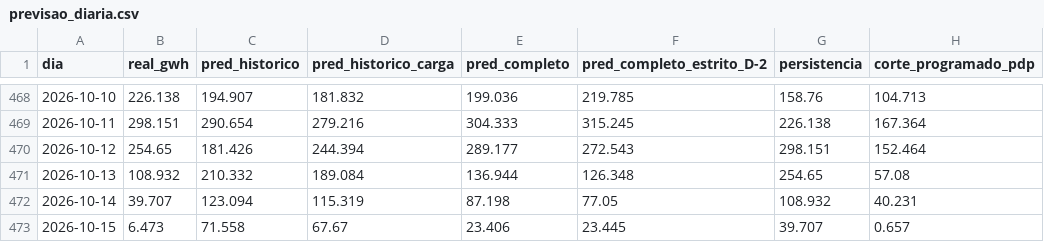
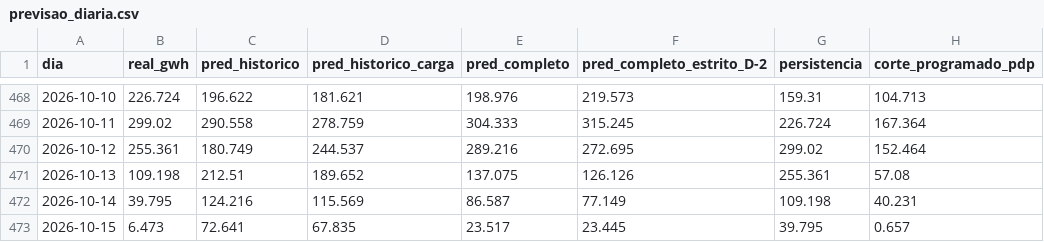
Before and after one commit to CaioNepomuceno2/renewables-curtailment, a CSV file: reports/previsao_diaria.csv, drawn as a sheet; only a part is shown, gaps mark what is left out; the diff covers the shown part only.

```diff
--- a/reports/previsao_diaria.csv
+++ b/reports/previsao_diaria.csv
@@ -468,6 +468,6 @@ dia,real_gwh,pred_historico,pred_historico_carga,pred_completo,pred_completo_est
-2026-10-10,226.138,194.907,181.832,199.036,219.785,158.76,104.713
-2026-10-11,298.151,290.654,279.216,304.333,315.245,226.138,167.364
-2026-10-12,254.65,181.426,244.394,289.177,272.543,298.151,152.464
-2026-10-13,108.932,210.332,189.084,136.944,126.348,254.65,57.08
-2026-10-14,39.707,123.094,115.319,87.198,77.05,108.932,40.231
-2026-10-15,6.473,71.558,67.67,23.406,23.445,39.707,0.657
+2026-10-10,226.724,196.622,181.621,198.976,219.573,159.31,104.713
+2026-10-11,299.02,290.558,278.759,304.333,315.245,226.724,167.364
+2026-10-12,255.361,180.749,244.537,289.216,272.695,299.02,152.464
+2026-10-13,109.198,212.51,189.652,137.075,126.126,255.361,57.08
+2026-10-14,39.795,124.216,115.569,86.587,77.149,109.198,40.231
+2026-10-15,6.473,72.641,67.835,23.517,23.445,39.795,0.657
```
Also changed, not shown: 116 edited cells elsewhere in this file, reports/perfil_horario_12m.csv, reports/por_razao.csv, 19 other files.
